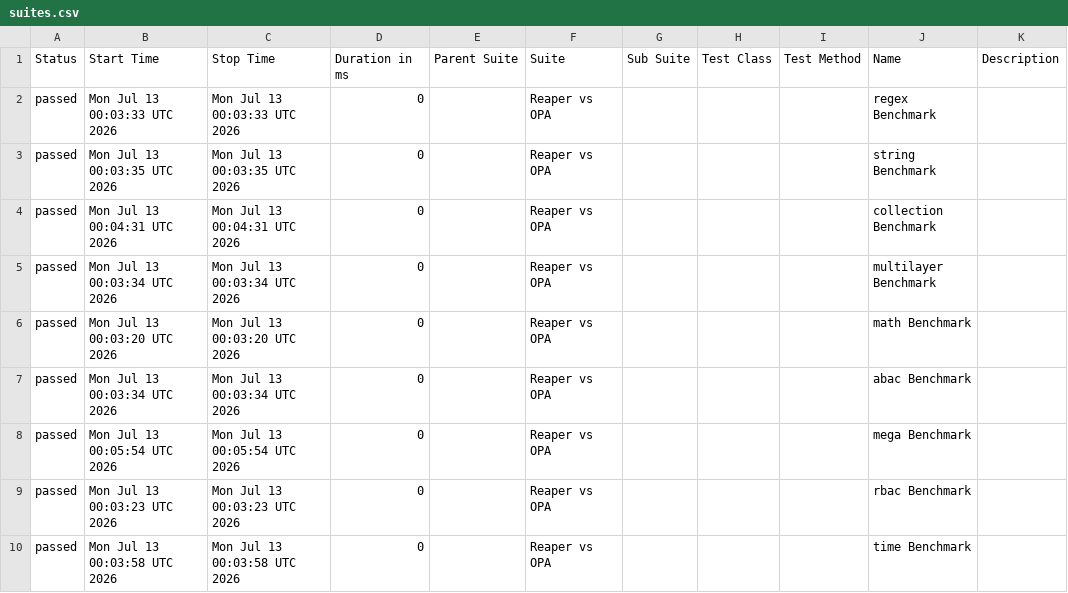
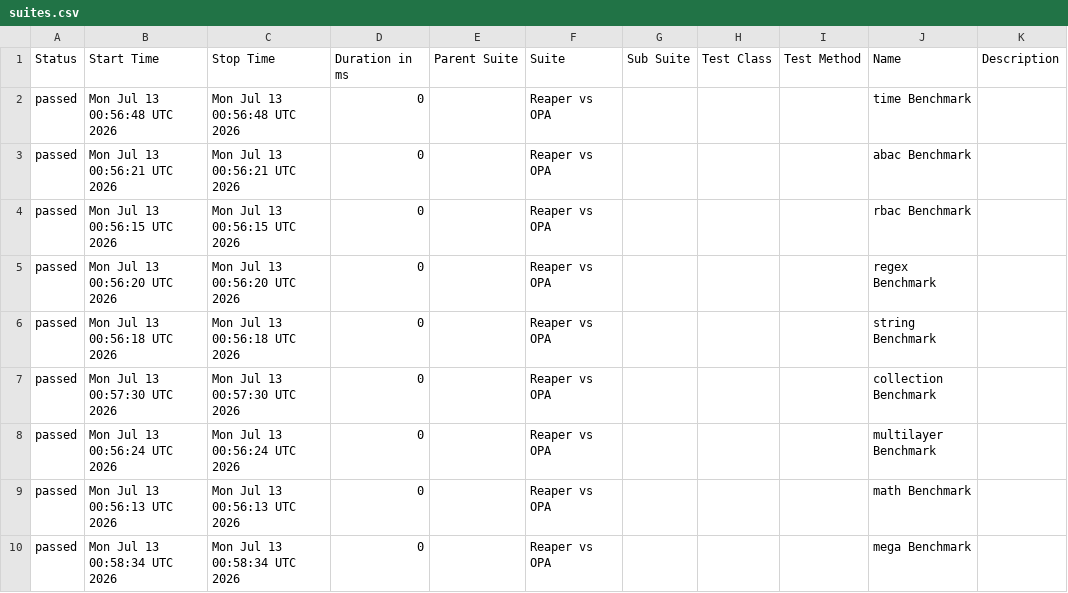
Before and after one commit to pgste/reaper, a CSV file: data/suites.csv, drawn as a sheet.

```diff
--- a/data/suites.csv
+++ b/data/suites.csv
@@ -1,10 +1,10 @@
 "Status","Start Time","Stop Time","Duration in ms","Parent Suite","Suite","Sub Suite","Test Class","Test Method","Name","Description"
-"passed","Mon Jul 13 00:03:33 UTC 2026","Mon Jul 13 00:03:33 UTC 2026","0","","Reaper vs OPA","","","","regex Benchmark",""
-"passed","Mon Jul 13 00:03:35 UTC 2026","Mon Jul 13 00:03:35 UTC 2026","0","","Reaper vs OPA","","","","string Benchmark",""
-"passed","Mon Jul 13 00:04:31 UTC 2026","Mon Jul 13 00:04:31 UTC 2026","0","","Reaper vs OPA","","","","collection Benchmark",""
-"passed","Mon Jul 13 00:03:34 UTC 2026","Mon Jul 13 00:03:34 UTC 2026","0","","Reaper vs OPA","","","","multilayer Benchmark",""
-"passed","Mon Jul 13 00:03:20 UTC 2026","Mon Jul 13 00:03:20 UTC 2026","0","","Reaper vs OPA","","","","math Benchmark",""
-"passed","Mon Jul 13 00:03:34 UTC 2026","Mon Jul 13 00:03:34 UTC 2026","0","","Reaper vs OPA","","","","abac Benchmark",""
-"passed","Mon Jul 13 00:05:54 UTC 2026","Mon Jul 13 00:05:54 UTC 2026","0","","Reaper vs OPA","","","","mega Benchmark",""
-"passed","Mon Jul 13 00:03:23 UTC 2026","Mon Jul 13 00:03:23 UTC 2026","0","","Reaper vs OPA","","","","rbac Benchmark",""
-"passed","Mon Jul 13 00:03:58 UTC 2026","Mon Jul 13 00:03:58 UTC 2026","0","","Reaper vs OPA","","","","time Benchmark",""
+"passed","Mon Jul 13 00:56:48 UTC 2026","Mon Jul 13 00:56:48 UTC 2026","0","","Reaper vs OPA","","","","time Benchmark",""
+"passed","Mon Jul 13 00:56:21 UTC 2026","Mon Jul 13 00:56:21 UTC 2026","0","","Reaper vs OPA","","","","abac Benchmark",""
+"passed","Mon Jul 13 00:56:15 UTC 2026","Mon Jul 13 00:56:15 UTC 2026","0","","Reaper vs OPA","","","","rbac Benchmark",""
+"passed","Mon Jul 13 00:56:20 UTC 2026","Mon Jul 13 00:56:20 UTC 2026","0","","Reaper vs OPA","","","","regex Benchmark",""
+"passed","Mon Jul 13 00:56:18 UTC 2026","Mon Jul 13 00:56:18 UTC 2026","0","","Reaper vs OPA","","","","string Benchmark",""
+"passed","Mon Jul 13 00:57:30 UTC 2026","Mon Jul 13 00:57:30 UTC 2026","0","","Reaper vs OPA","","","","collection Benchmark",""
+"passed","Mon Jul 13 00:56:24 UTC 2026","Mon Jul 13 00:56:24 UTC 2026","0","","Reaper vs OPA","","","","multilayer Benchmark",""
+"passed","Mon Jul 13 00:56:13 UTC 2026","Mon Jul 13 00:56:13 UTC 2026","0","","Reaper vs OPA","","","","math Benchmark",""
+"passed","Mon Jul 13 00:58:34 UTC 2026","Mon Jul 13 00:58:34 UTC 2026","0","","Reaper vs OPA","","","","mega Benchmark",""
```
Also changed, not shown: data/behaviors.csv, 39 other files.
